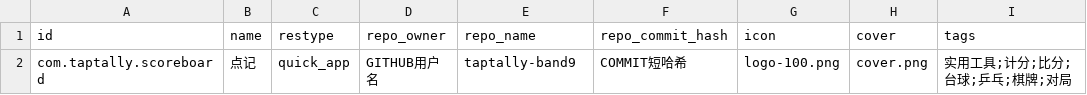
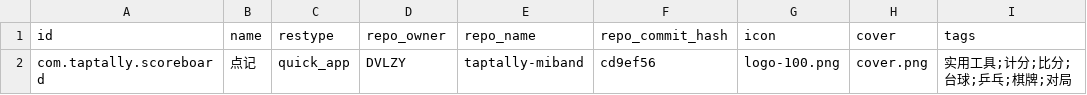
Before and after one commit to DVLZY/taptally-miband, a CSV file: publish/index_row.csv, drawn as a sheet; only a part is shown; the diff names each change by its address in the sheet, - before the commit and + after, or states it on an @@ line.

Commit message:
chore: 填入资源社区索引行的 owner/repo/commit

```diff
--- a/publish/index_row.csv
+++ b/publish/index_row.csv
-D2 (repo_owner): GITHUB用户名
+D2 (repo_owner): DVLZY
-E2 (repo_name): taptally-band9
+E2 (repo_name): taptally-miband
-F2 (repo_commit_hash): COMMIT短哈希
+F2 (repo_commit_hash): cd9ef56
```
Also changed, not shown: 2 other files.
